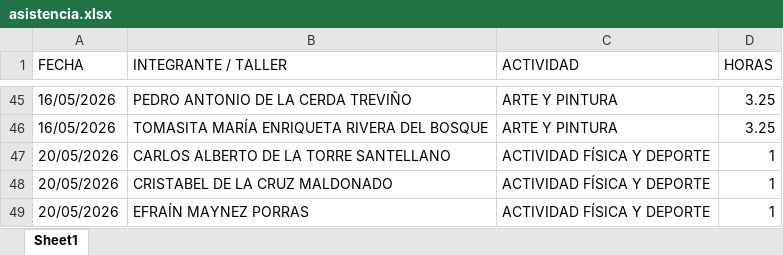
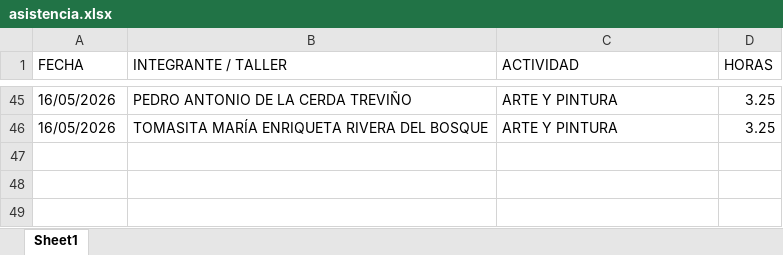
Before and after one commit to jesusalbertomoraleslopez-byte/mentes-app, an Excel workbook: asistencia.xlsx, sheet Sheet1, drawn as a sheet; only a part is shown, gaps mark what is left out; values as stored, in another font and other column widths than the file's, no borders; the diff names each change by its address in the sheet, - before the commit and + after, or states it on an @@ line.

Commit message:
Admin: Eliminación de 3 registros individuales del día 20/05/2026

```diff
--- a/asistencia.xlsx (sheet Sheet1)
+++ b/asistencia.xlsx (sheet Sheet1)
-row 47: 20/05/2026 | CARLOS ALBERTO DE LA TORRE SANTELLANO | ACTIVIDAD FÍSICA Y DEPORTE | 1
-row 48: 20/05/2026 | CRISTABEL DE LA CRUZ MALDONADO | ACTIVIDAD FÍSICA Y DEPORTE | 1
-row 49: 20/05/2026 | EFRAÍN MAYNEZ PORRAS | ACTIVIDAD FÍSICA Y DEPORTE | 1
```
